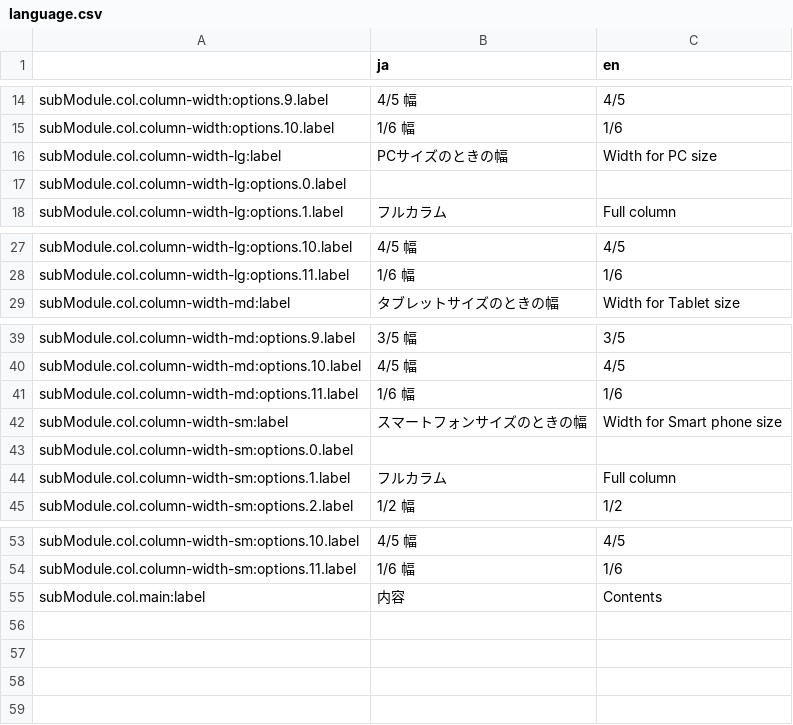
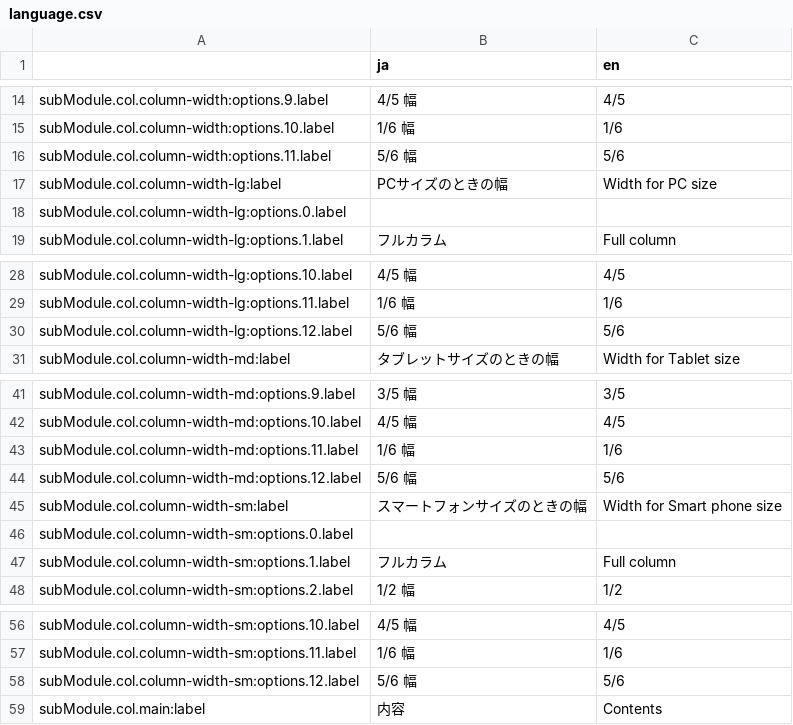
Before and after one commit to pickles2/px2style, a CSV file: broccoli_modules/basics/grids/grid/language.csv, drawn as a sheet; only a part is shown, gaps mark what is left out.

```diff
--- a/broccoli_modules/basics/grids/grid/language.csv
+++ b/broccoli_modules/basics/grids/grid/language.csv
@@ -15,2 +15,3 @@
 "subModule.col.column-width:options.10.label","1/6 幅","1/6"
+"subModule.col.column-width:options.11.label","5/6 幅","5/6"
 "subModule.col.column-width-lg:label","PCサイズのときの幅","Width for PC size"
@@ -28,2 +29,3 @@
 "subModule.col.column-width-lg:options.11.label","1/6 幅","1/6"
+"subModule.col.column-width-lg:options.12.label","5/6 幅","5/6"
 "subModule.col.column-width-md:label","タブレットサイズのときの幅","Width for Tablet size"
@@ -41,2 +43,3 @@
 "subModule.col.column-width-md:options.11.label","1/6 幅","1/6"
+"subModule.col.column-width-md:options.12.label","5/6 幅","5/6"
 "subModule.col.column-width-sm:label","スマートフォンサイズのときの幅","Width for Smart phone size"
@@ -54,2 +57,3 @@
 "subModule.col.column-width-sm:options.11.label","1/6 幅","1/6"
+"subModule.col.column-width-sm:options.12.label","5/6 幅","5/6"
 "subModule.col.main:label","内容","Contents"
```
Also changed, not shown: 20 other files.
